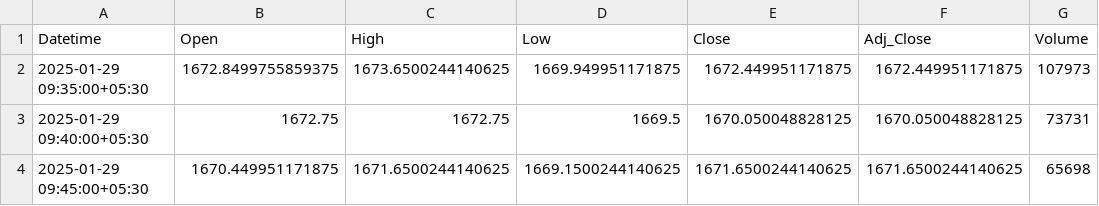
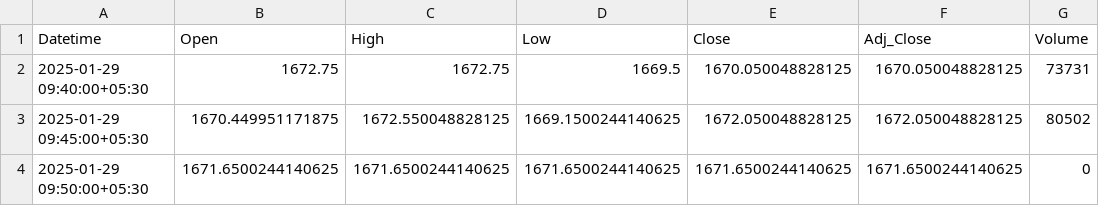
Before and after one commit to chiragpalan/stocks_data_management, a CSV file: temp_csv/HDFCBANK_NS.csv, drawn as a sheet.

```diff
--- a/temp_csv/HDFCBANK_NS.csv
+++ b/temp_csv/HDFCBANK_NS.csv
@@ -1,4 +1,4 @@
 Datetime,Open,High,Low,Close,Adj_Close,Volume
-2025-01-29 09:35:00+05:30,1672.8499755859375,1673.6500244140625,1669.949951171875,1672.449951171875,1672.449951171875,107973
 2025-01-29 09:40:00+05:30,1672.75,1672.75,1669.5,1670.050048828125,1670.050048828125,73731
-2025-01-29 09:45:00+05:30,1670.449951171875,1671.6500244140625,1669.1500244140625,1671.6500244140625,1671.6500244140625,65698
+2025-01-29 09:45:00+05:30,1670.449951171875,1672.550048828125,1669.1500244140625,1672.050048828125,1672.050048828125,80502
+2025-01-29 09:50:00+05:30,1671.6500244140625,1671.6500244140625,1671.6500244140625,1671.6500244140625,1671.6500244140625,0
```
Also changed, not shown: temp_csv/ICICIBANK_NS.csv, temp_csv/INFY_NS.csv, 3 other files.
